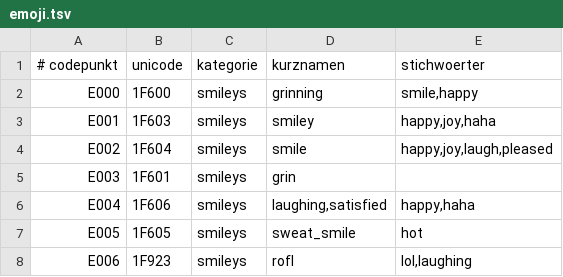
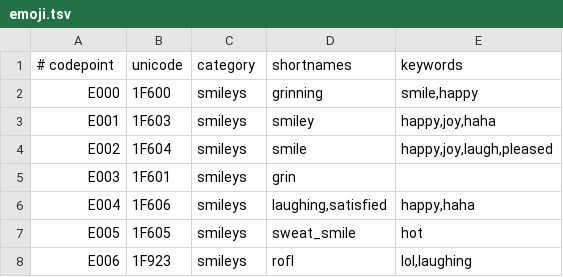
Before and after one commit to Ovitrinker/OviEmoji, a TSV file: src/main/resources/assets/oviemoji/emoji.tsv, drawn as a sheet; only a part is shown; removed rows and columns are numbered as before the commit, all else as after; the diff names each change by its address in the sheet, - before the commit and + after, or states it on an @@ line.

```diff
--- a/src/main/resources/assets/oviemoji/emoji.tsv
+++ b/src/main/resources/assets/oviemoji/emoji.tsv
-row 1: # codepunkt | unicode | kategorie | kurznamen | stichwoerter
+row 1: # codepoint | unicode | category | shortnames | keywords
```
Also changed, not shown: 31 other files.
